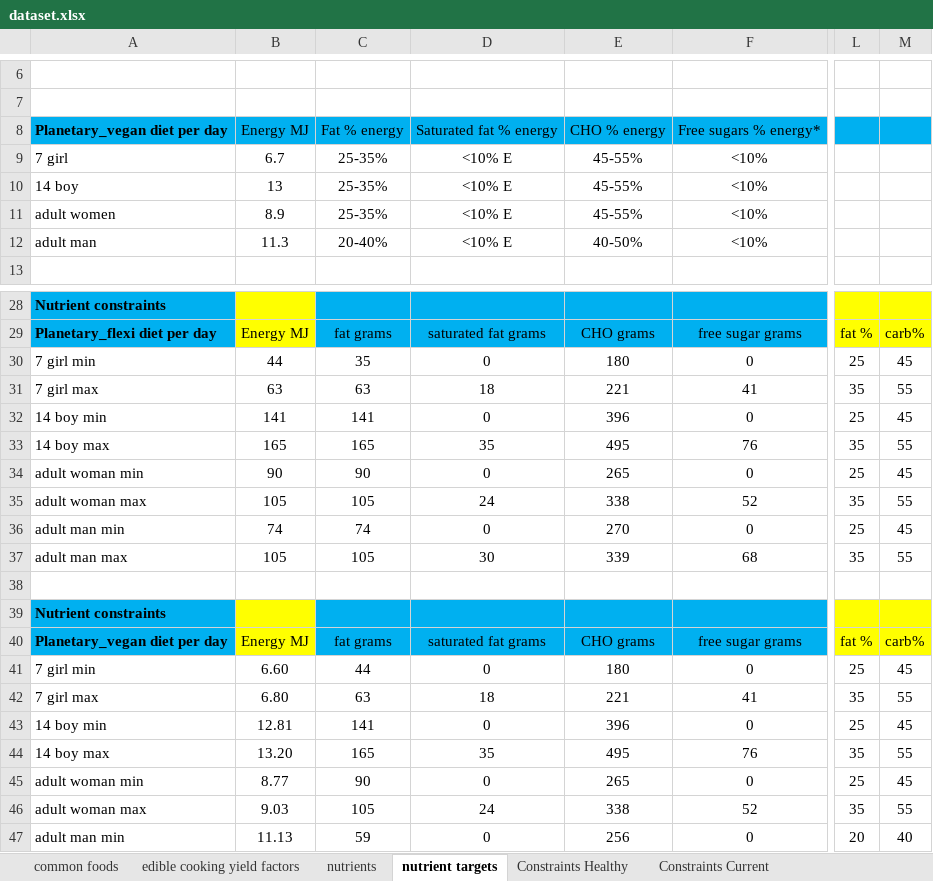
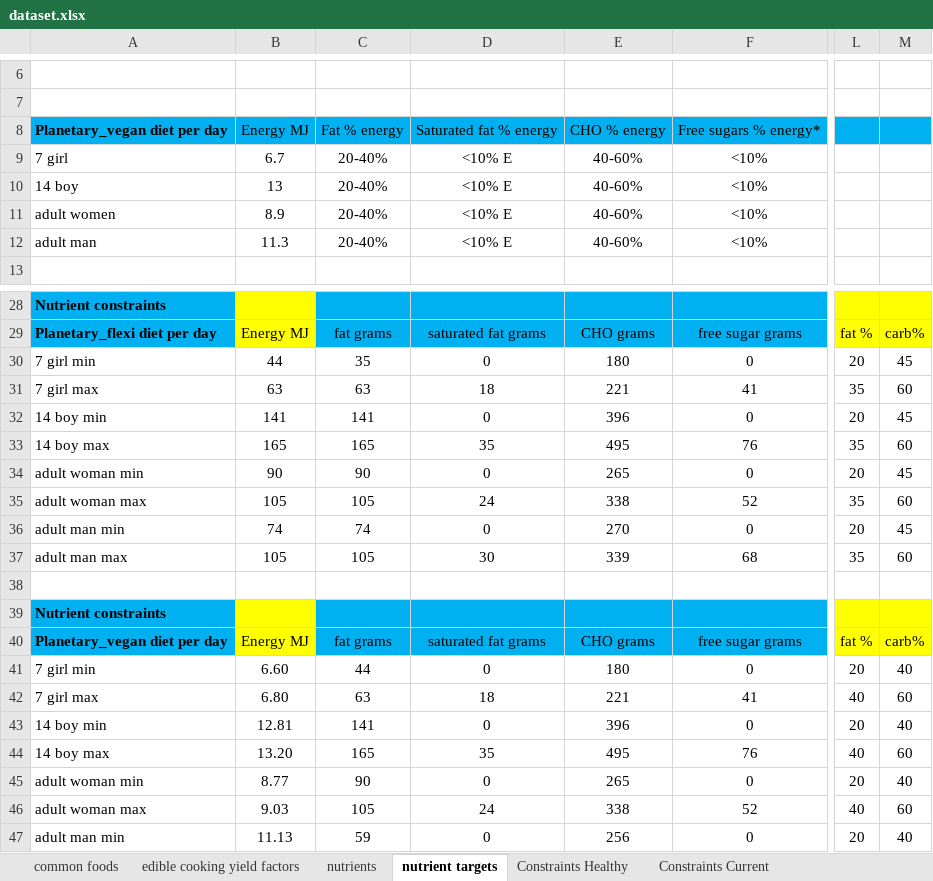
Before and after one commit to UoA-eResearch/dietcost, an Excel workbook: dataset.xlsx, sheet nutrient targets, drawn as a sheet; only a part is shown, gaps mark what is left out; values as stored, in another font and other column widths than the file's, no borders; charts and pictures not drawn; the diff names each change by its address in the sheet, - before the commit and + after, or states it on an @@ line.

```diff
--- a/dataset.xlsx (sheet nutrient targets)
+++ b/dataset.xlsx (sheet nutrient targets)
-C9:C11: 25-35%
+C9:C11: 20-40%
-E9:E11: 45-55%
+E9:E11: 40-60%
-E12: 40-50%
+E12: 40-60%
-L30: 25
+L30: 20
-M31: 55
+M31: 60
-L32: 25
+L32: 20
-M33: 55
+M33: 60
-L34: 25
+L34: 20
-M35: 55
+M35: 60
-L36: 25
+L36: 20
-M37: 55
+M37: 60
-L41: 25
+L41: 20
-M41: 45
+M41: 40
-L42: 35
+L42: 40
-M42: 55
+M42: 60
-L43: 25
+L43: 20
-M43: 45
+M43: 40
-L44: 35
+L44: 40
-M44: 55
+M44: 60
-L45: 25
+L45: 20
-M45: 45
+M45: 40
-L46: 35
+L46: 40
-M46: 55
+M46: 60
```
Also changed, not shown: sheet Constraints Planetary_V.
